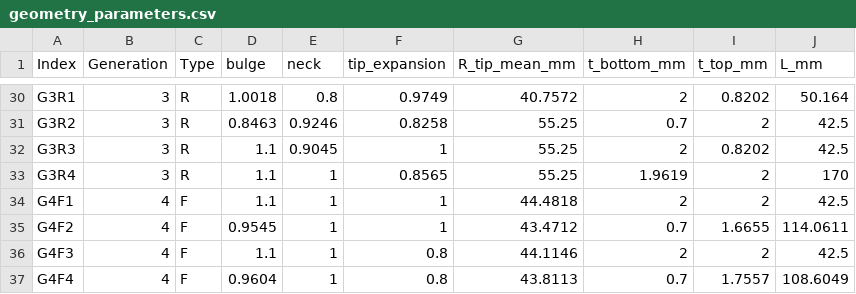
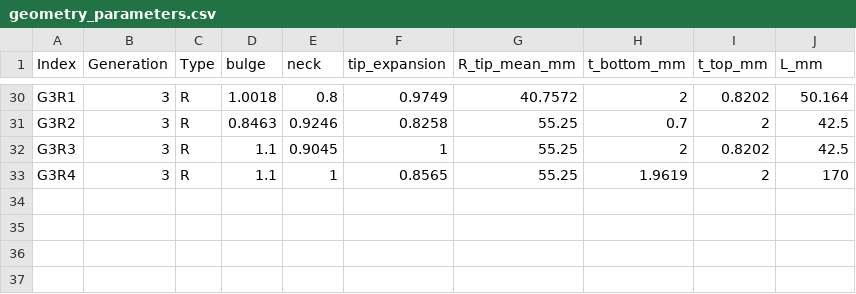
Before and after one commit to dae416/propeller_nozzle, a CSV file: geometry_parameters.csv, drawn as a sheet; only a part is shown, gaps mark what is left out.

```diff
--- a/geometry_parameters.csv
+++ b/geometry_parameters.csv
@@ -33,5 +33 @@ G3R3,3,R,1.1,0.9045,1,55.25,2,0.8202,42.5
 G3R4,3,R,1.1,1,0.8565,55.25,1.9619,2,170
-G4F1,4,F,1.1,1,1,44.4818,2,2,42.5
-G4F2,4,F,0.9545,1,1,43.4712,0.7,1.6655,114.0611
-G4F3,4,F,1.1,1,0.8,44.1146,2,2,42.5
-G4F4,4,F,0.9604,1,0.8,43.8113,0.7,1.7557,108.6049
```
Also changed, not shown: nozzle_performance.csv, 6 other files.
